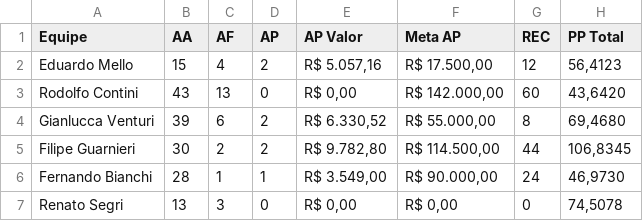
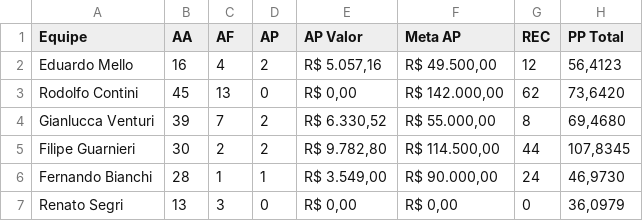
Before and after one commit to sprietootero/gestaoavista-sp1, a CSV file: dados_extraidos.csv, drawn as a sheet.

```diff
--- a/dados_extraidos.csv
+++ b/dados_extraidos.csv
@@ -1,7 +1,7 @@
 Equipe,AA,AF,AP,AP Valor,Meta AP,REC,PP Total
-Eduardo Mello,15,4,2,"R$ 5.057,16","R$ 17.500,00",12,"56,4123"
-Rodolfo Contini,43,13,0,"R$ 0,00","R$ 142.000,00",60,"43,6420"
-Gianlucca Venturi,39,6,2,"R$ 6.330,52","R$ 55.000,00",8,"69,4680"
-Filipe Guarnieri,30,2,2,"R$ 9.782,80","R$ 114.500,00",44,"106,8345"
+Eduardo Mello,16,4,2,"R$ 5.057,16","R$ 49.500,00",12,"56,4123"
+Rodolfo Contini,45,13,0,"R$ 0,00","R$ 142.000,00",62,"73,6420"
+Gianlucca Venturi,39,7,2,"R$ 6.330,52","R$ 55.000,00",8,"69,4680"
+Filipe Guarnieri,30,2,2,"R$ 9.782,80","R$ 114.500,00",44,"107,8345"
 Fernando Bianchi,28,1,1,"R$ 3.549,00","R$ 90.000,00",24,"46,9730"
-Renato Segri,13,3,0,"R$ 0,00","R$ 0,00",0,"74,5078"
+Renato Segri,13,3,0,"R$ 0,00","R$ 0,00",0,"36,0979"
```
Also changed, not shown: ranking_7dias.csv, ranking_muapd.csv, 1 other file.
